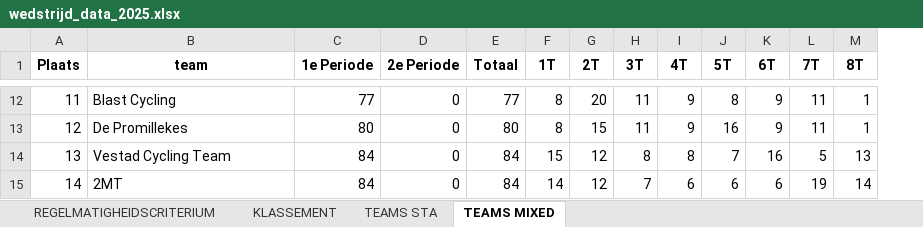
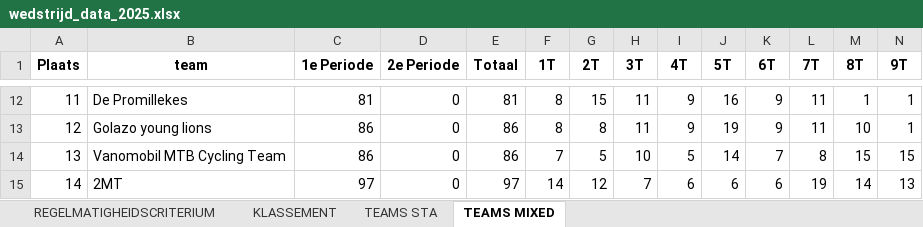
Before and after one commit to JustSeppe14/atb, an Excel workbook: wedstrijd_data_2025.xlsx, sheet TEAMS MIXED, drawn as a sheet; only a part is shown, gaps mark what is left out; values as stored, in another font and other column widths than the file's, no borders; the diff covers the shown part only; the diff names each change by its address in the sheet, - before the commit and + after, or states it on an @@ line.

```diff
--- a/wedstrijd_data_2025.xlsx (sheet TEAMS MIXED)
+++ b/wedstrijd_data_2025.xlsx (sheet TEAMS MIXED)
+column N (9T), rows 12-15: 1 | 1 | 15 | 13
-B12 (team): Blast Cycling
+B12 (team): De Promillekes
-C12 (1e Periode): 77
+C12 (1e Periode): 81
-E12 (Totaal): 77
+E12 (Totaal): 81
-G12 (2T): 20
+G12 (2T): 15
-J12 (5T): 8
+J12 (5T): 16
-B13 (team): De Promillekes
+B13 (team): Golazo young lions
-C13 (1e Periode): 80
+C13 (1e Periode): 86
-E13 (Totaal): 80
+E13 (Totaal): 86
-G13 (2T): 15
+G13 (2T): 8
-J13 (5T): 16
+J13 (5T): 19
-M13 (8T): 1
+M13 (8T): 10
-B14 (team): Vestad Cycling Team
+B14 (team): Vanomobil MTB Cycling Team
-C14 (1e Periode): 84
+C14 (1e Periode): 86
-E14 (Totaal): 84
+E14 (Totaal): 86
-F14 (1T): 15
+F14 (1T): 7
-G14 (2T): 12
+G14 (2T): 5
-H14 (3T): 8
+H14 (3T): 10
-I14 (4T): 8
+I14 (4T): 5
-J14 (5T): 7
+J14 (5T): 14
-K14 (6T): 16
+K14 (6T): 7
-L14 (7T): 5
+L14 (7T): 8
-M14 (8T): 13
+M14 (8T): 15
-C15 (1e Periode): 84
+C15 (1e Periode): 97
-E15 (Totaal): 84
+E15 (Totaal): 97
```
Also changed, not shown: 55 edited cells elsewhere in this sheet, sheet REGELMATIGHEIDSCRITERIUM, sheet KLASSEMENT, sheet TEAMS STA, Result/finish.xlsx, 15 other files.
